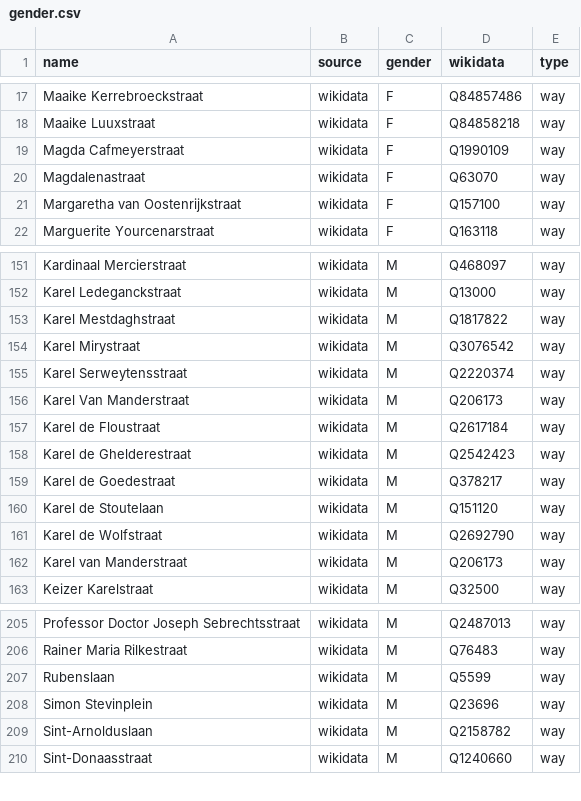
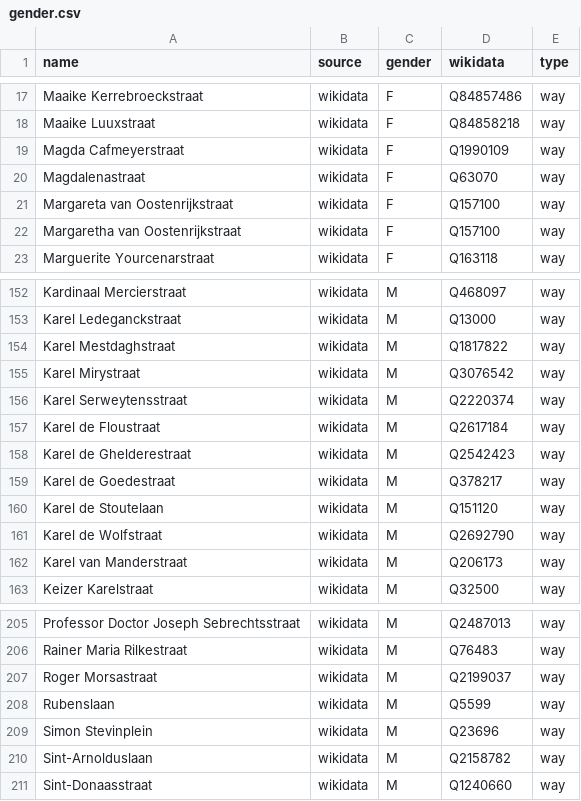
Before and after one commit to EqualStreetNames/equalstreetnames-brugge, a CSV file: data/gender.csv, drawn as a sheet; only a part is shown, gaps mark what is left out; removed rows and columns are numbered as before the commit, all else as after; the diff names each change by its address in the sheet, - before the commit and + after, or states it on an @@ line.

```diff
--- a/data/gender.csv
+++ b/data/gender.csv
+row 21: Margareta van Oostenrijkstraat | wikidata | F | Q157100 | way
-row 156: Karel Van Manderstraat | wikidata | M | Q206173 | way
+row 207: Roger Morsastraat | wikidata | M | Q2199037 | way
```
Also changed, not shown: data/other.csv, 3 other files.
